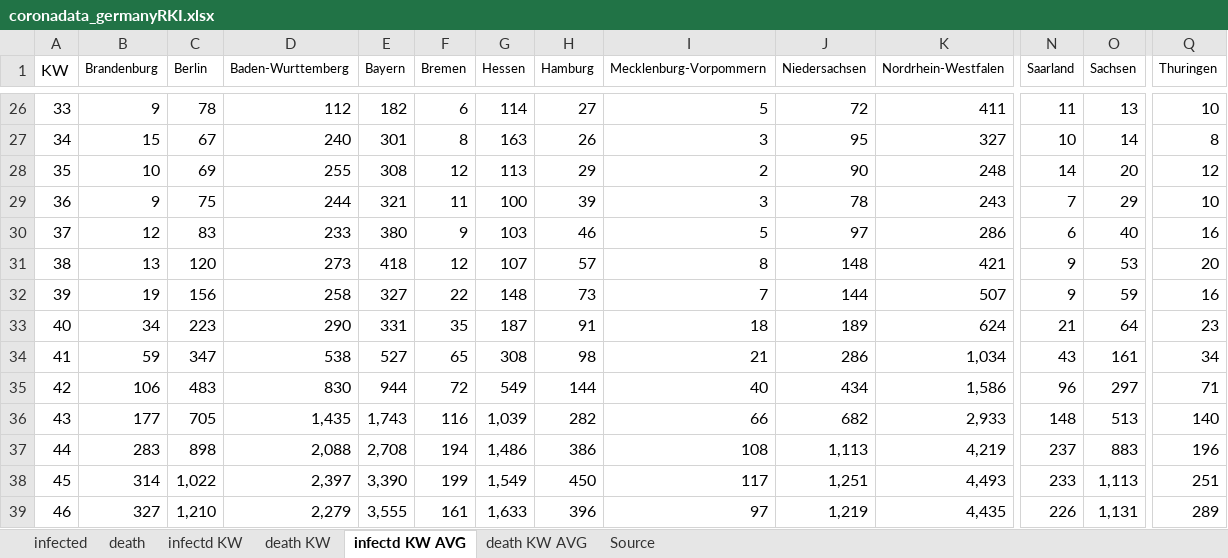
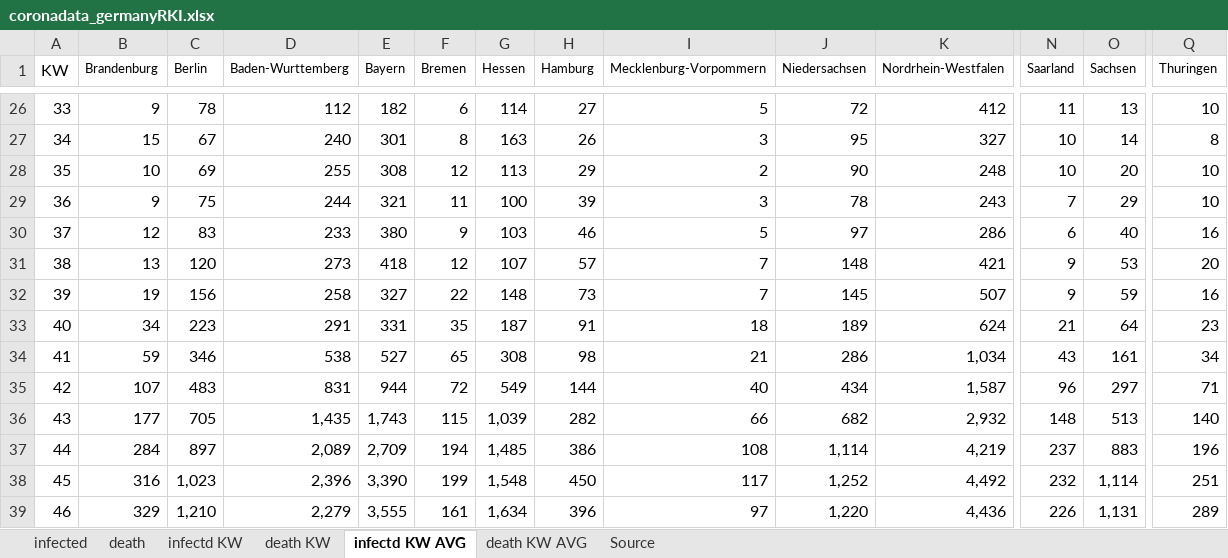
Before and after one commit to ChristophKrause/coronaDataHelper, an Excel workbook: src/CoronaDataHelper/CoronaDataHelper/res/coronadata_germanyRKI.xlsx, sheet infectd KW AVG, drawn as a sheet; only a part is shown, gaps mark what is left out; values as stored, in another font and other column widths than the file's, no borders; conditional formats not drawn; the diff covers the shown part only; the diff names each change by its address in the sheet, - before the commit and + after, or states it on an @@ line.

```diff
--- a/src/CoronaDataHelper/CoronaDataHelper/res/coronadata_germanyRKI.xlsx (sheet infectd KW AVG)
+++ b/src/CoronaDataHelper/CoronaDataHelper/res/coronadata_germanyRKI.xlsx (sheet infectd KW AVG)
-K26 (Nordrhein-Westfalen): 411
+K26 (Nordrhein-Westfalen): 412
-N28 (Saarland): 14
+N28 (Saarland): 10
-Q28 (Thuringen): 12
+Q28 (Thuringen): 10
-I31 (Mecklenburg-Vorpommern): 8
+I31 (Mecklenburg-Vorpommern): 7
-J32 (Niedersachsen): 144
+J32 (Niedersachsen): 145
-D33 (Baden-Wurttemberg): 290
+D33 (Baden-Wurttemberg): 291
-C34 (Berlin): 347
+C34 (Berlin): 346
-B35 (Brandenburg): 106
+B35 (Brandenburg): 107
-D35 (Baden-Wurttemberg): 830
+D35 (Baden-Wurttemberg): 831
-K35 (Nordrhein-Westfalen): 1,586
+K35 (Nordrhein-Westfalen): 1,587
-F36 (Bremen): 116
+F36 (Bremen): 115
-K36 (Nordrhein-Westfalen): 2,933
+K36 (Nordrhein-Westfalen): 2,932
-B37 (Brandenburg): 283
+B37 (Brandenburg): 284
-C37 (Berlin): 898
+C37 (Berlin): 897
-D37 (Baden-Wurttemberg): 2,088
+D37 (Baden-Wurttemberg): 2,089
-E37 (Bayern): 2,708
+E37 (Bayern): 2,709
-G37 (Hessen): 1,486
+G37 (Hessen): 1,485
-J37 (Niedersachsen): 1,113
+J37 (Niedersachsen): 1,114
-B38 (Brandenburg): 314
+B38 (Brandenburg): 316
-C38 (Berlin): 1,022
+C38 (Berlin): 1,023
-D38 (Baden-Wurttemberg): 2,397
+D38 (Baden-Wurttemberg): 2,396
-G38 (Hessen): 1,549
+G38 (Hessen): 1,548
-J38 (Niedersachsen): 1,251
+J38 (Niedersachsen): 1,252
-K38 (Nordrhein-Westfalen): 4,493
+K38 (Nordrhein-Westfalen): 4,492
-N38 (Saarland): 233
+N38 (Saarland): 232
-O38 (Sachsen): 1,113
+O38 (Sachsen): 1,114
-B39 (Brandenburg): 327
+B39 (Brandenburg): 329
-G39 (Hessen): 1,633
+G39 (Hessen): 1,634
-J39 (Niedersachsen): 1,219
+J39 (Niedersachsen): 1,220
-K39 (Nordrhein-Westfalen): 4,435
+K39 (Nordrhein-Westfalen): 4,436
```
Also changed, not shown: 13 added rows, 13 removed rows and 96 edited cells elsewhere in this sheet, sheet infected, sheet death, sheet infectd KW, sheet death KW, sheet death KW AVG, src/CoronaDataHelper/CoronaDataHelper/res/coronadata-JHUCSSE.xlsx, src/CoronaDataHelper/CoronaDataHelper/res/coronadata_germany.xlsx, 2 other files.
